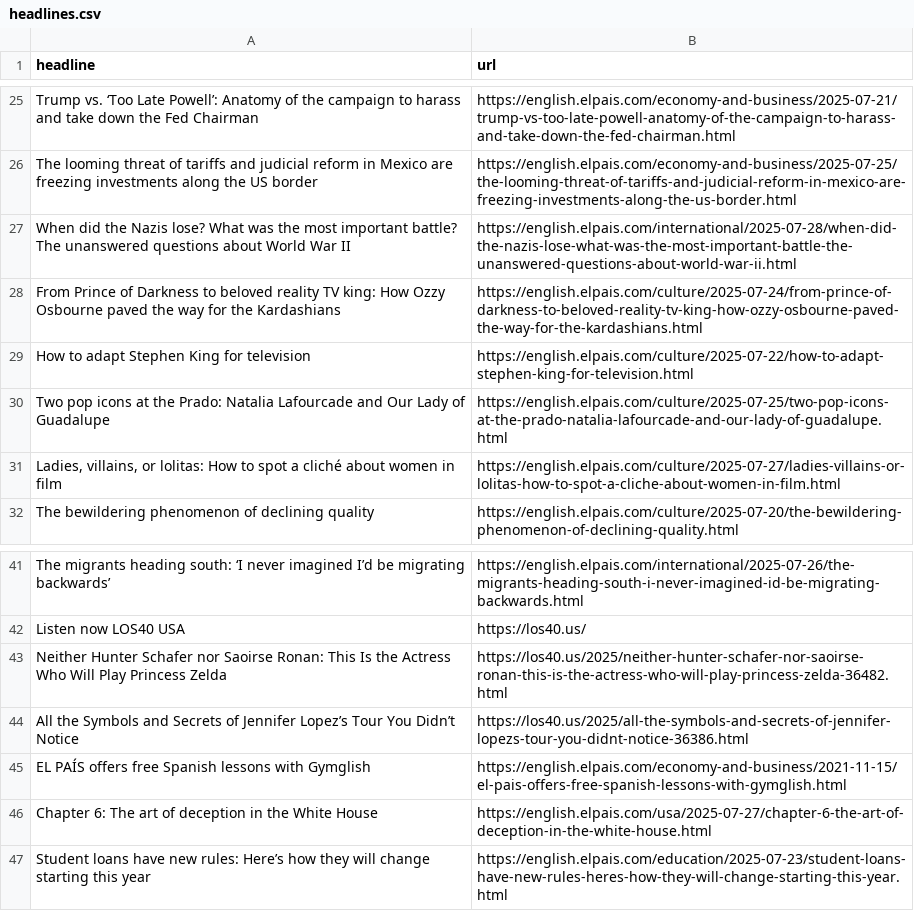
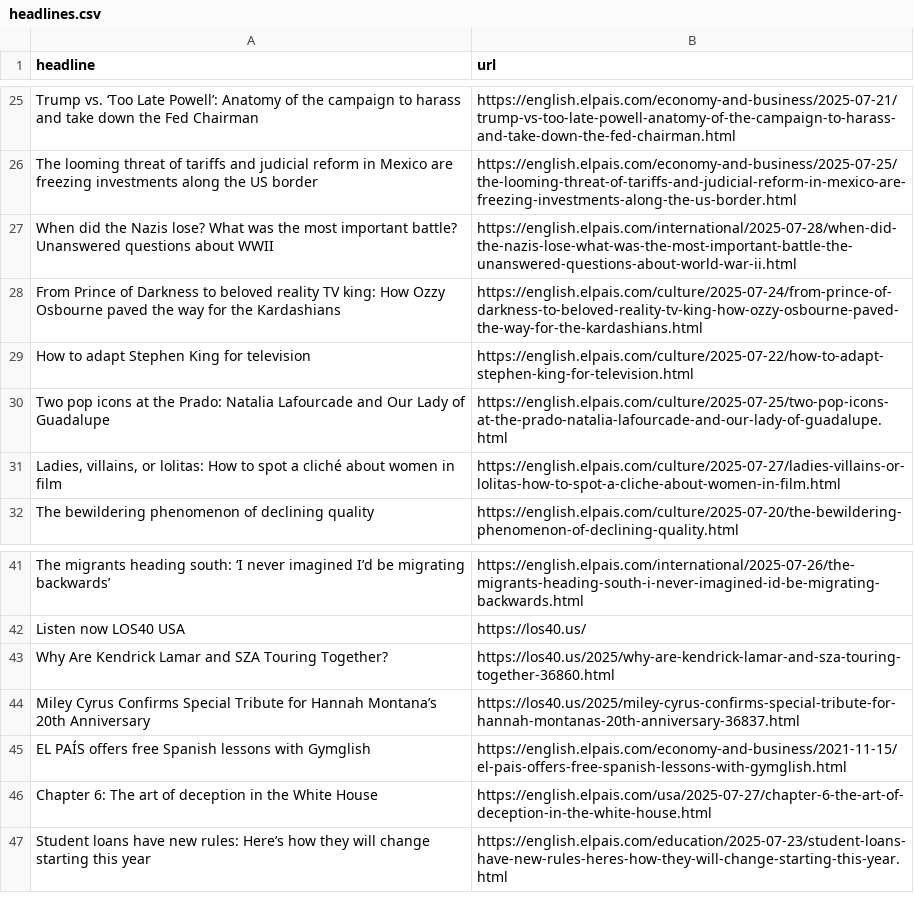
Before and after one commit to anaemepe/autoscrapper-elpais, a CSV file: headlines.csv, drawn as a sheet; only a part is shown, gaps mark what is left out.

```diff
--- a/headlines.csv
+++ b/headlines.csv
@@ -26,3 +26,3 @@ Trump vs. ‘Too Late Powell’: Anatomy of the campaign to harass and take down
 The looming threat of tariffs and judicial reform in Mexico are freezing investments along the US border,https://english.elpais.com/economy-and-business/2025-07-25/the-looming-threat-of-tariffs-and-judicial-reform-in-mexico-are-freezing-investments-along-the-us-border.html
-When did the Nazis lose? What was the most important battle? The unanswered questions about World War II,https://english.elpais.com/international/2025-07-28/when-did-the-nazis-lose-what-was-the-most-important-battle-the-unanswered-questions-about-world-war-ii.html
+When did the Nazis lose? What was the most important battle? Unanswered questions about WWII,https://english.elpais.com/international/2025-07-28/when-did-the-nazis-lose-what-was-the-most-important-battle-the-unanswered-questions-about-world-war-ii.html
 From Prince of Darkness to beloved reality TV king: How Ozzy Osbourne paved the way for the Kardashians,https://english.elpais.com/culture/2025-07-24/from-prince-of-darkness-to-beloved-reality-tv-king-how-ozzy-osbourne-paved-the-way-for-the-kardashians.html
@@ -42,4 +42,4 @@ The migrants heading south: ‘I never imagined I’d be migrating backwards’,
 Listen now LOS40 USA,https://los40.us/
-Neither Hunter Schafer nor Saoirse Ronan: This Is the Actress Who Will Play Princess Zelda,https://los40.us/2025/neither-hunter-schafer-nor-saoirse-ronan-this-is-the-actress-who-will-play-princess-zelda-36482.html
-All the Symbols and Secrets of Jennifer Lopez’s Tour You Didn’t Notice,https://los40.us/2025/all-the-symbols-and-secrets-of-jennifer-lopezs-tour-you-didnt-notice-36386.html
+Why Are Kendrick Lamar and SZA Touring Together?,https://los40.us/2025/why-are-kendrick-lamar-and-sza-touring-together-36860.html
+Miley Cyrus Confirms Special Tribute for Hannah Montana’s 20th Anniversary,https://los40.us/2025/miley-cyrus-confirms-special-tribute-for-hannah-montanas-20th-anniversary-36837.html
 EL PAÍS offers free Spanish lessons with Gymglish,https://english.elpais.com/economy-and-business/2021-11-15/el-pais-offers-free-spanish-lessons-with-gymglish.html
```
